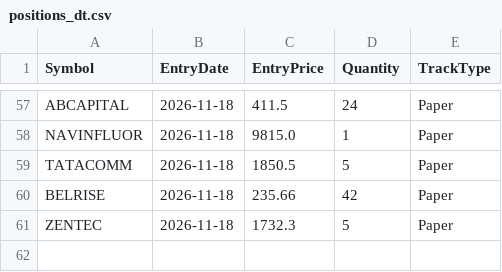
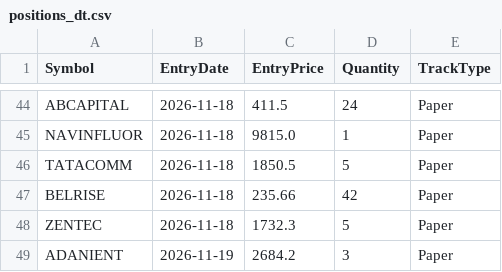
Before and after one commit to finnyrajmann/nse-dual_trend, a CSV file: data/positions_dt.csv, drawn as a sheet; only a part is shown, gaps mark what is left out; the diff covers the shown part only.

```diff
--- a/data/positions_dt.csv
+++ b/data/positions_dt.csv
@@ -61 +48,2 @@ BELRISE,2026-11-18,235.66,42,Paper
 ZENTEC,2026-11-18,1732.3,5,Paper
+ADANIENT,2026-11-19,2684.2,3,Paper
```
Also changed, not shown: 13 removed rows elsewhere in this file.
